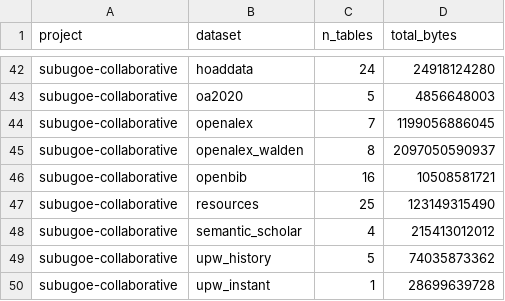
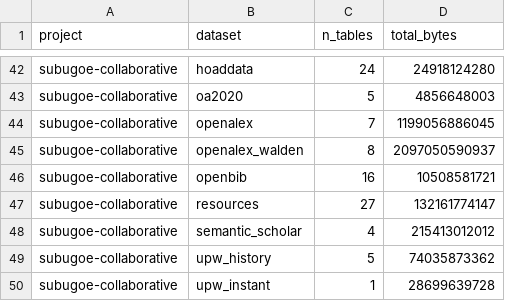
Before and after one commit to orion-dbs-community/website, a CSV file: data/bq_stats.csv, drawn as a sheet; only a part is shown, gaps mark what is left out.

```diff
--- a/data/bq_stats.csv
+++ b/data/bq_stats.csv
@@ -46,3 +46,3 @@ subugoe-collaborative,openalex_walden,8,2097050590937
 subugoe-collaborative,openbib,16,10508581721
-subugoe-collaborative,resources,25,123149315490
+subugoe-collaborative,resources,27,132161774147
 subugoe-collaborative,semantic_scholar,4,215413012012
```
Also changed, not shown: 5 other files.
